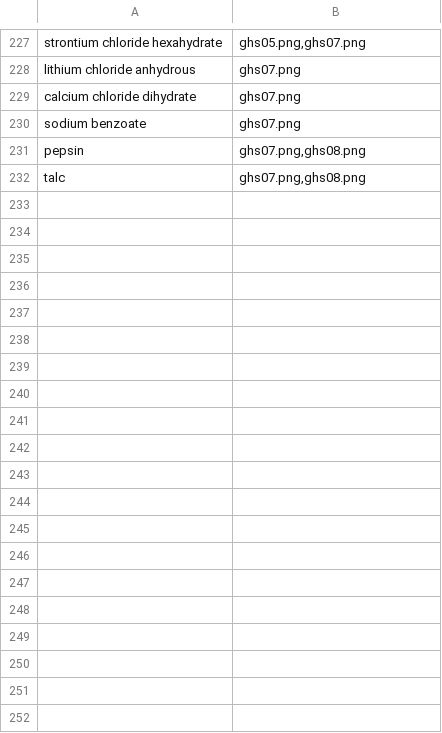
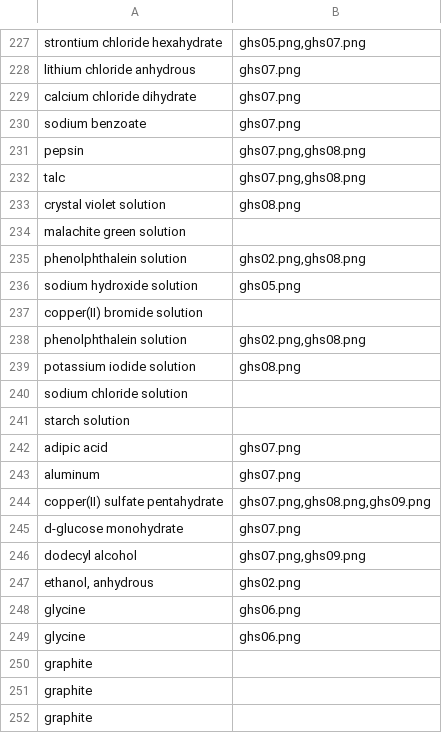
Before and after one commit to dchavre/sciventory-deployment, a CSV file: data/ghs_data.csv, drawn as a sheet; only a part is shown, gaps mark what is left out; the diff covers the shown part only; the diff names each change by its address in the sheet, - before the commit and + after, or states it on an @@ line.

Commit message:
Update ghs_data.csv

```diff
--- a/data/ghs_data.csv
+++ b/data/ghs_data.csv
+row 233: crystal violet solution | ghs08.png
+row 234: malachite green solution
+row 235: phenolphthalein solution | ghs02.png,ghs08.png
+row 236: sodium hydroxide solution | ghs05.png
+row 237: copper(II) bromide solution
+row 238: phenolphthalein solution | ghs02.png,ghs08.png
+row 239: potassium iodide solution | ghs08.png
+row 240: sodium chloride solution
+row 241: starch solution
+row 242: adipic acid | ghs07.png
+row 243: aluminum | ghs07.png
+row 244: copper(II) sulfate pentahydrate | ghs07.png,ghs08.png,ghs09.png
+row 245: d-glucose monohydrate | ghs07.png
+row 246: dodecyl alcohol | ghs07.png,ghs09.png
+row 247: ethanol, anhydrous | ghs02.png
+row 248: glycine | ghs06.png
+row 249: glycine | ghs06.png
+row 250: graphite
+row 251: graphite
+row 252: graphite
```
Also changed, not shown: 31 added rows elsewhere in this file.
